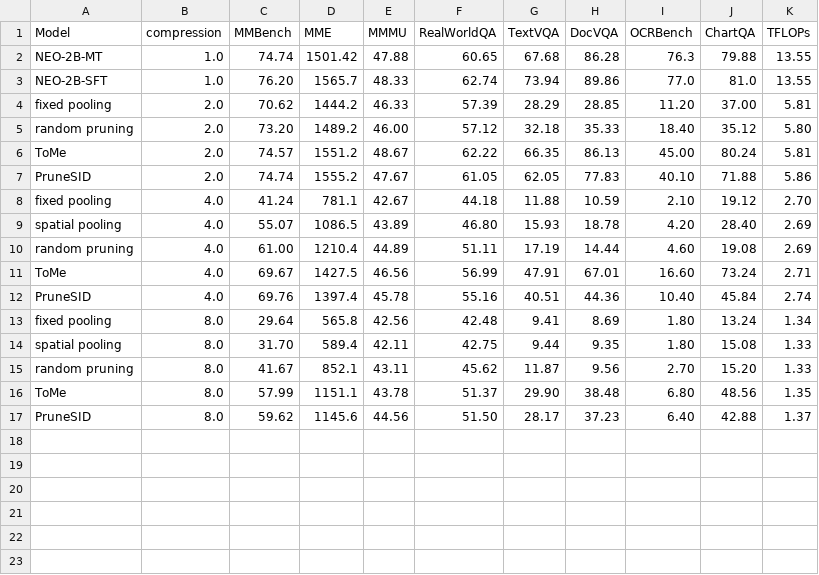
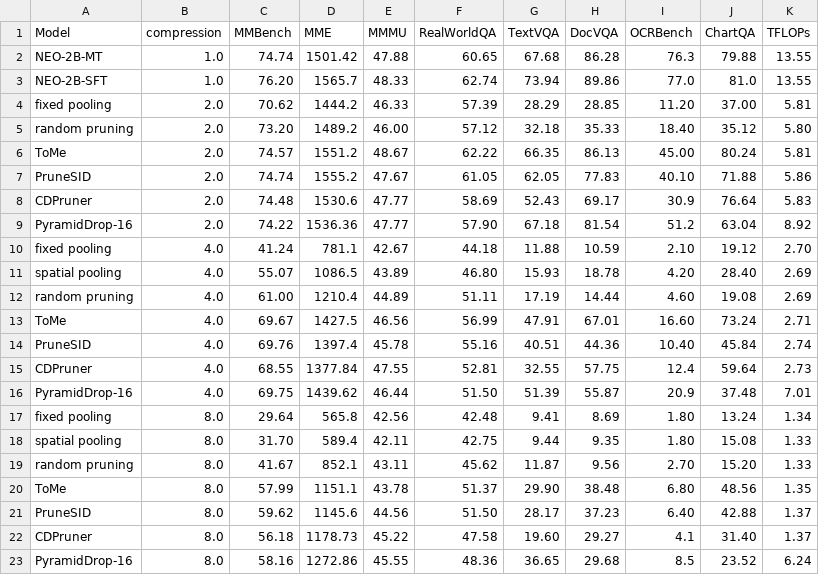
Before and after one commit to Yusen-Peng/VTC-Native-Eval, a CSV file: VLMEvalKit/vlmeval/results/training_free_2B.csv, drawn as a sheet; the diff names each change by its address in the sheet, - before the commit and + after, or states it on an @@ line.

Commit message:
updated 2B compression plots

```diff
--- a/VLMEvalKit/vlmeval/results/training_free_2B.csv
+++ b/VLMEvalKit/vlmeval/results/training_free_2B.csv
+row 8: CDPruner | 2.0 | 74.48 | 1530.6 | 47.77 | 58.69 | 52.43 | 69.17 | 30.9 | 76.64 | 5.83
+row 9: PyramidDrop-16 | 2.0 | 74.22 | 1536.36 | 47.77 | 57.90 | 67.18 | 81.54 | 51.2 | 63.04 | 8.92
+row 15: CDPruner | 4.0 | 68.55 | 1377.84 | 47.55 | 52.81 | 32.55 | 57.75 | 12.4 | 59.64 | 2.73
+row 16: PyramidDrop-16 | 4.0 | 69.75 | 1439.62 | 46.44 | 51.50 | 51.39 | 55.87 | 20.9 | 37.48 | 7.01
+row 22: CDPruner | 8.0 | 56.18 | 1178.73 | 45.22 | 47.58 | 19.60 | 29.27 | 4.1 | 31.40 | 1.37
+row 23: PyramidDrop-16 | 8.0 | 58.16 | 1272.86 | 45.55 | 48.36 | 36.65 | 29.68 | 8.5 | 23.52 | 6.24
```
Also changed, not shown: 3 other files.
